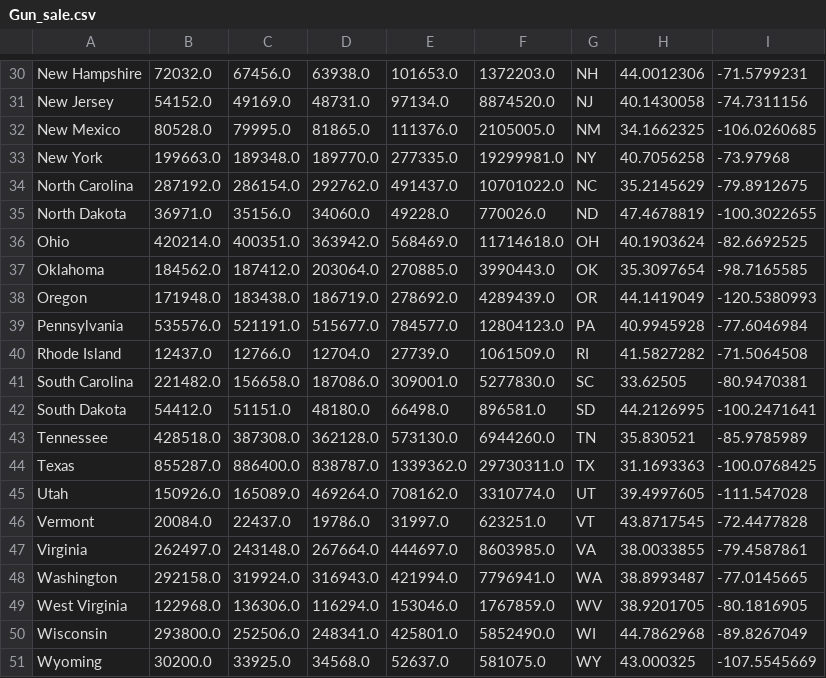
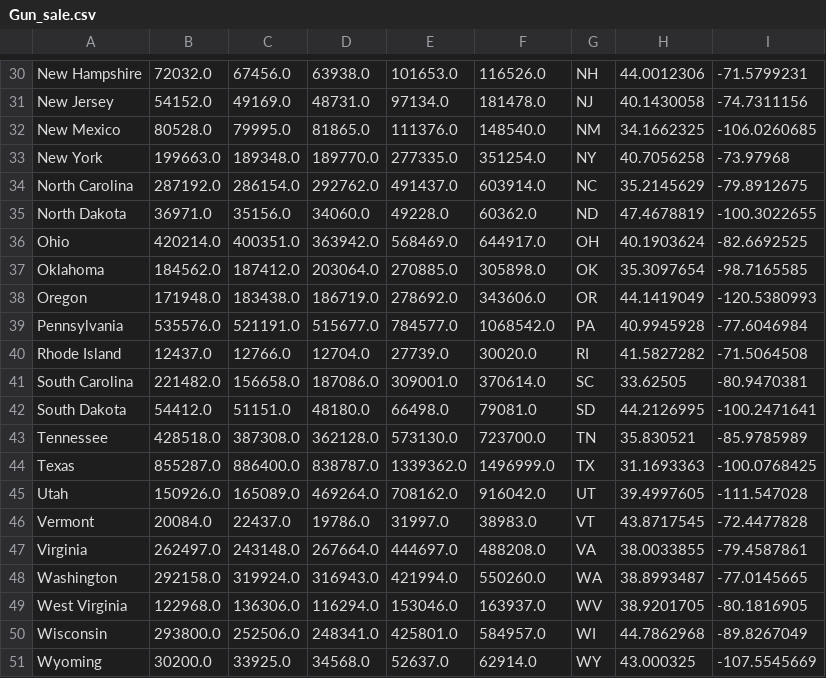
Before and after one commit to JoyceHsieh/Gun_sale-violence_US_Analysis_project, a CSV file: Resources/Gun_sale.csv, drawn as a sheet; only a part is shown, gaps mark what is left out; the diff covers the shown part only; the diff names each change by its address in the sheet, - before the commit and + after, or states it on an @@ line.

```diff
--- a/Resources/Gun_sale.csv
+++ b/Resources/Gun_sale.csv
-F30: 1372203.0
+F30: 116526.0
-F31: 8874520.0
+F31: 181478.0
-F32: 2105005.0
+F32: 148540.0
-F33: 19299981.0
+F33: 351254.0
-F34: 10701022.0
+F34: 603914.0
-F35: 770026.0
+F35: 60362.0
-F36: 11714618.0
+F36: 644917.0
-F37: 3990443.0
+F37: 305898.0
-F38: 4289439.0
+F38: 343606.0
-F39: 12804123.0
+F39: 1068542.0
-F40: 1061509.0
+F40: 30020.0
-F41: 5277830.0
+F41: 370614.0
-F42: 896581.0
+F42: 79081.0
-F43: 6944260.0
+F43: 723700.0
-F44: 29730311.0
+F44: 1496999.0
-F45: 3310774.0
+F45: 916042.0
-F46: 623251.0
+F46: 38983.0
-F47: 8603985.0
+F47: 488208.0
-F48: 7796941.0
+F48: 550260.0
-F49: 1767859.0
+F49: 163937.0
-F50: 5852490.0
+F50: 584957.0
-F51: 581075.0
+F51: 62914.0
```
Also changed, not shown: 28 edited cells elsewhere in this file, Resources/Gun_sale_By_State.csv, 6 other files.
